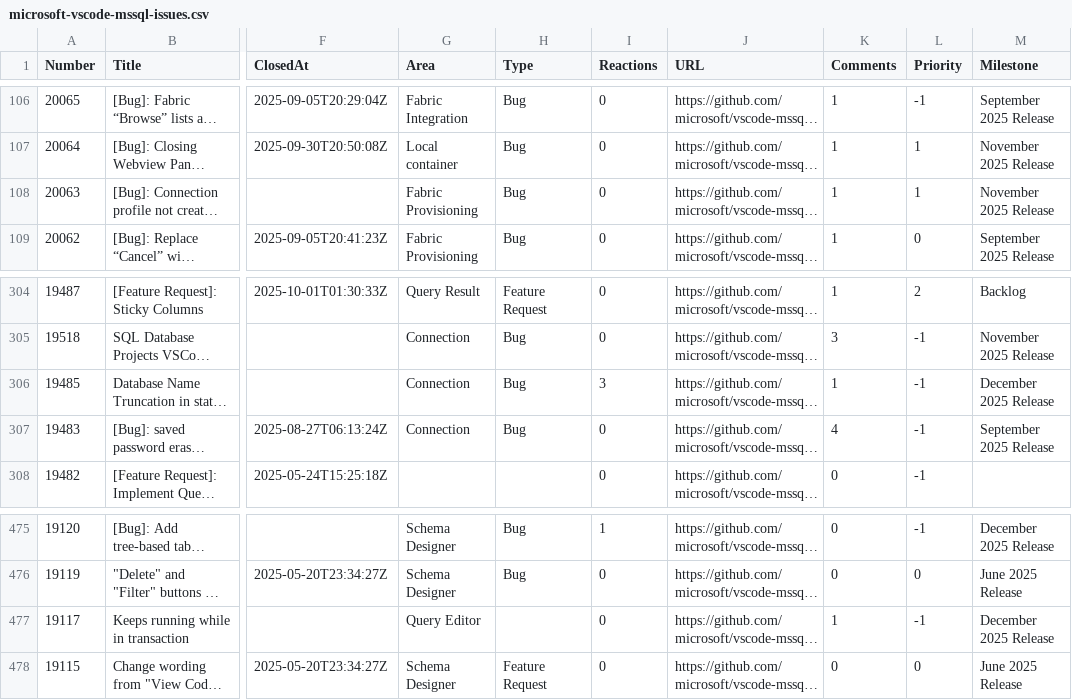
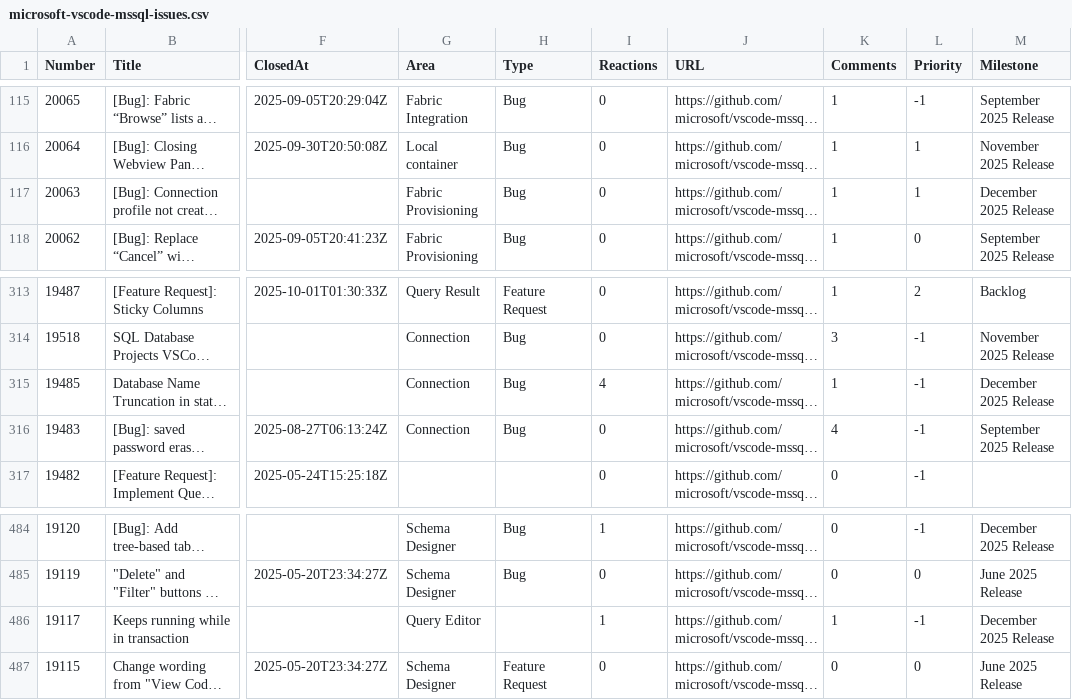
Before and after one commit to aasimkhan30/vscode-mssql-issues, a CSV file: microsoft-vscode-mssql-issues.csv, drawn as a sheet; only a part is shown, gaps mark what is left out; long unchanged cells end in …; addresses are those after the commit; the diff covers the shown part only; the diff names each change by its address in the sheet, - before the commit and + after, or states it on an @@ line.

```diff
--- a/microsoft-vscode-mssql-issues.csv
+++ b/microsoft-vscode-mssql-issues.csv
-M117 (Milestone): November 2025 Release
+M117 (Milestone): December 2025 Release
-I315 (Reactions): 3
+I315 (Reactions): 4
-I486 (Reactions): 0
+I486 (Reactions): 1
```
Also changed, not shown: 9 added rows and 12 edited cells elsewhere in this file, 2 other files.
